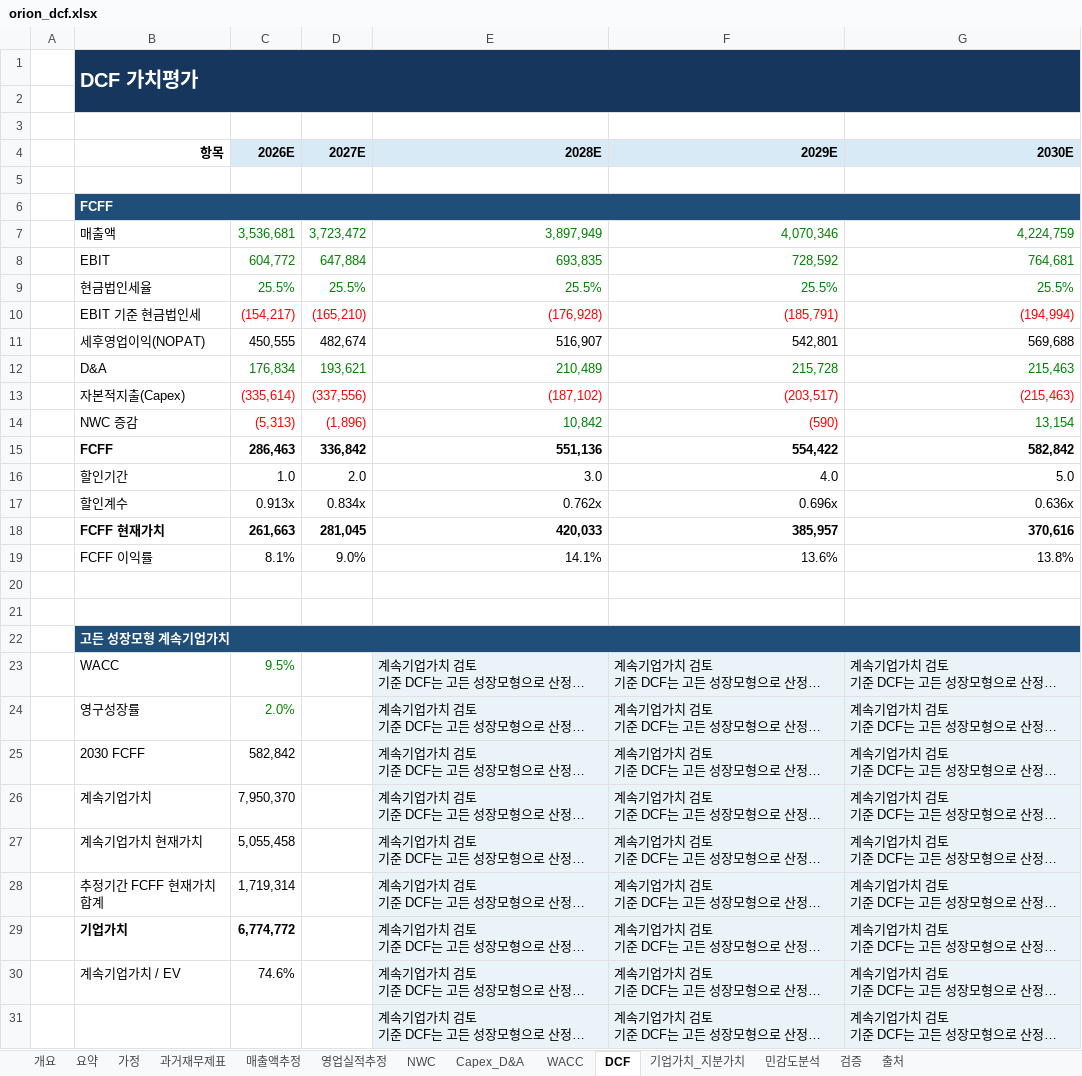
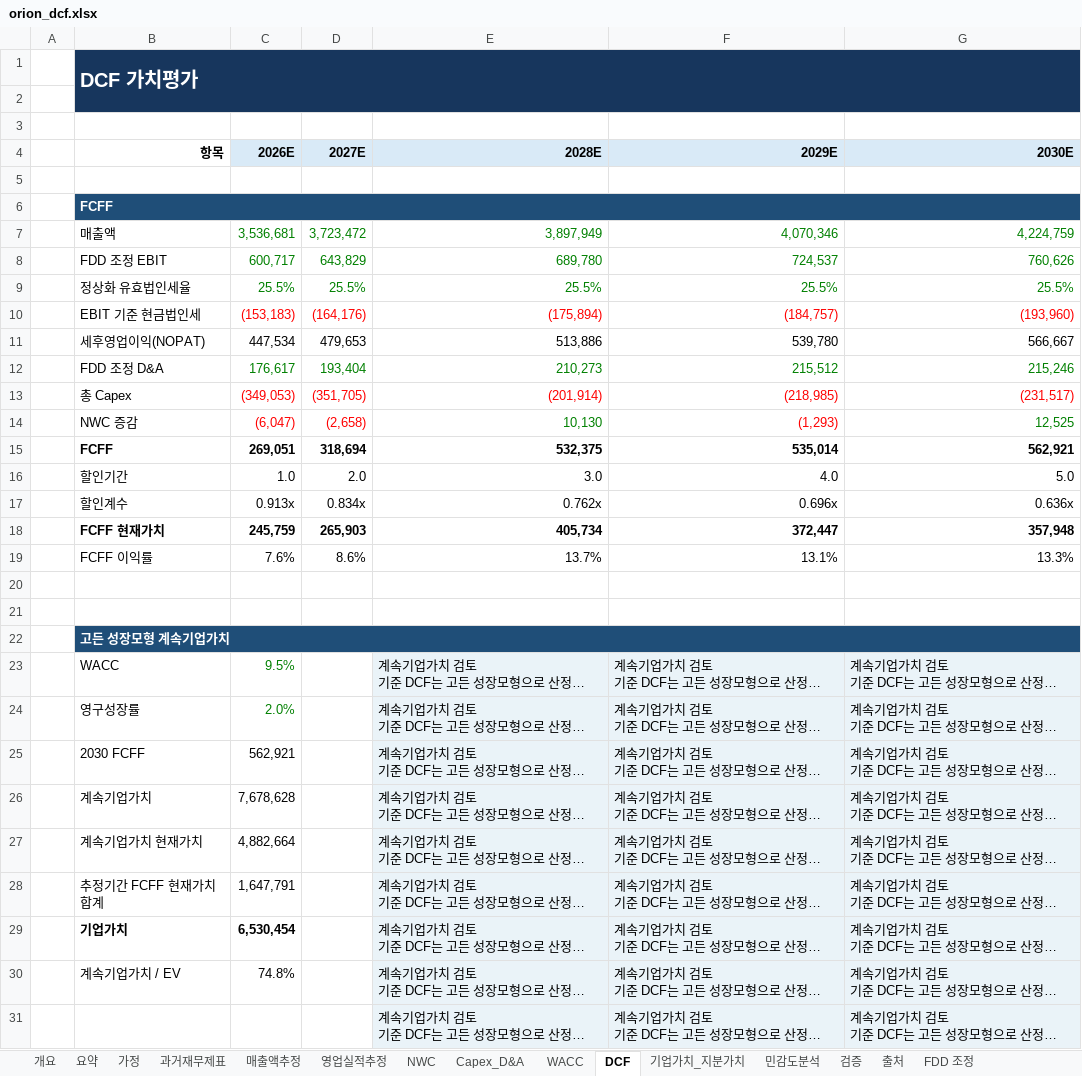
Before and after one commit to hahnjune0118/Orion_DCF_Valuation, an Excel workbook: data/raw/orion_dcf.xlsx, sheet DCF, drawn as a sheet; only a part is shown; long unchanged cells end in …; values as stored, in another font and other column widths than the file's, no borders; removed rows and columns are numbered as before the commit, all else as after; the diff covers the shown part only; the diff names each change by its address in the sheet, - before the commit and + after, or states it on an @@ line.

```diff
--- a/data/raw/orion_dcf.xlsx (sheet DCF)
+++ b/data/raw/orion_dcf.xlsx (sheet DCF)
+sheet tab: FDD 조정
-row 8:  | EBIT | 604,772 | 647,884 | 693,835 | 728,592 | 764,681
+row 8:  | FDD 조정 EBIT | 600,717 | 643,829 | 689,780 | 724,537 | 760,626
-B9 (항목): 현금법인세율
+B9 (항목): 정상화 유효법인세율
-row 10:  | EBIT 기준 현금법인세 | (154,217) | (165,210) | (176,928) | (185,791) | (194,994)
-row 11:  | 세후영업이익(NOPAT) | 450,555 | 482,674 | 516,907 | 542,801 | 569,688
-row 12:  | D&A | 176,834 | 193,621 | 210,489 | 215,728 | 215,463
-row 13:  | 자본적지출(Capex) | (335,614) | (337,556) | (187,102) | (203,517) | (215,463)
-row 14:  | NWC 증감 | (5,313) | (1,896) | 10,842 | (590) | 13,154
-row 15:  | FCFF | 286,463 | 336,842 | 551,136 | 554,422 | 582,842
+row 10:  | EBIT 기준 현금법인세 | (153,183) | (164,176) | (175,894) | (184,757) | (193,960)
+row 11:  | 세후영업이익(NOPAT) | 447,534 | 479,653 | 513,886 | 539,780 | 566,667
+row 12:  | FDD 조정 D&A | 176,617 | 193,404 | 210,273 | 215,512 | 215,246
+row 13:  | 총 Capex | (349,053) | (351,705) | (201,914) | (218,985) | (231,517)
+row 14:  | NWC 증감 | (6,047) | (2,658) | 10,130 | (1,293) | 12,525
+row 15:  | FCFF | 269,051 | 318,694 | 532,375 | 535,014 | 562,921
-row 18:  | FCFF 현재가치 | 261,663 | 281,045 | 420,033 | 385,957 | 370,616
-row 19:  | FCFF 이익률 | 8.1% | 9.0% | 14.1% | 13.6% | 13.8%
+row 18:  | FCFF 현재가치 | 245,759 | 265,903 | 405,734 | 372,447 | 357,948
+row 19:  | FCFF 이익률 | 7.6% | 8.6% | 13.7% | 13.1% | 13.3%
-C25 (2026E): 582,842
+C25 (2026E): 562,921
-C26 (2026E): 7,950,370
+C26 (2026E): 7,678,628
-C27 (2026E): 5,055,458
+C27 (2026E): 4,882,664
-C28 (2026E): 1,719,314
+C28 (2026E): 1,647,791
-C29 (2026E): 6,774,772
+C29 (2026E): 6,530,454
-C30 (2026E): 74.6%
+C30 (2026E): 74.8%
```
Also changed, not shown: 1 edited cell elsewhere in this sheet, sheet 요약, sheet NWC, sheet 기업가치_지분가치, sheet 민감도분석, sheet 검증, sheet Capex_D&A, 4 more sheets, formulas that keep their value, 15 other files.
